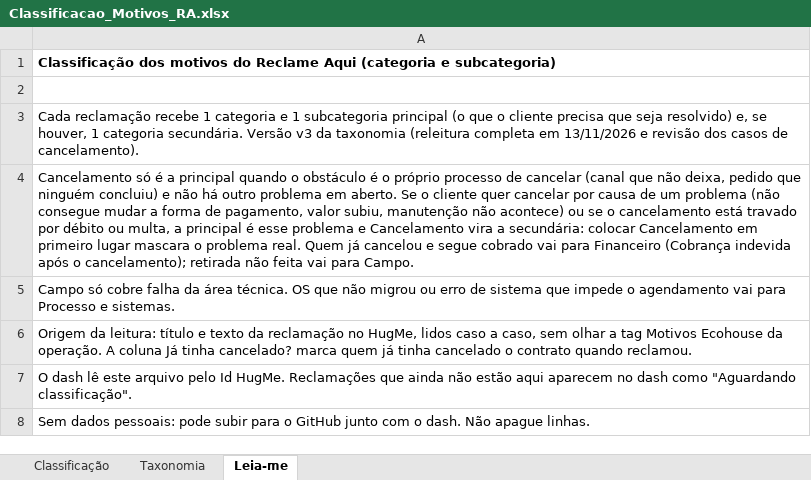
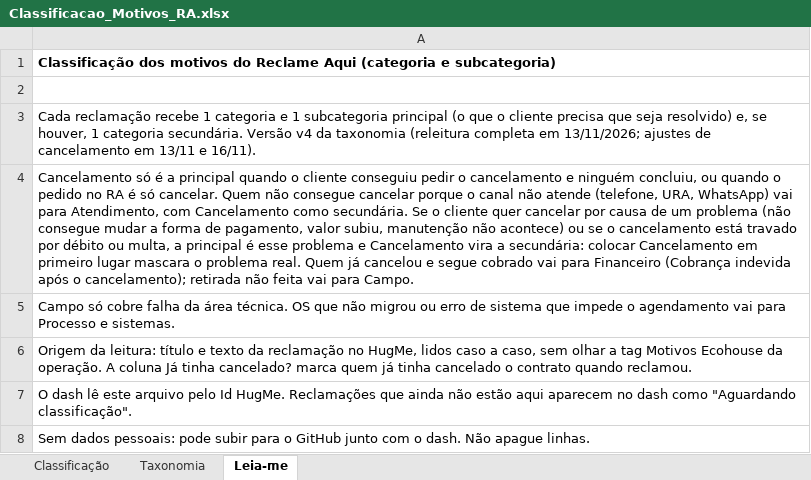
Before and after one commit to eduardacjr/Reclameaquiculligan, an Excel workbook: Classificacao_Motivos_RA.xlsx, sheet Leia-me, drawn as a sheet; values as stored, in another font and other column widths than the file's, no borders; the diff names each change by its address in the sheet, - before the commit and + after, or states it on an @@ line.

```diff
--- a/Classificacao_Motivos_RA.xlsx (sheet Leia-me)
+++ b/Classificacao_Motivos_RA.xlsx (sheet Leia-me)
-A3: …secundária. Versão v3 da taxonomia (releitura completa em 13/11/2026 e revisão dos casos de cancelamento).
+A3: …secundária. Versão v4 da taxonomia (releitura completa em 13/11/2026; ajustes de cancelamento em 13/11 e 16/11).
-A4: …quando o obstáculo é o próprio processo de cancelar (canal que não deixa, pedido que ninguém concluiu) e não há outro problema em aberto. Se o…
+A4: …quando o cliente conseguiu pedir o cancelamento e ninguém concluiu, ou quando o pedido no RA é só cancelar. Quem não consegue cancelar porque o canal não atende (telefone, URA, WhatsApp) vai para Atendimento, com Cancelamento como secundária. Se o…
```
Also changed, not shown: sheet Classificação, sheet Taxonomia, 1 other file.
